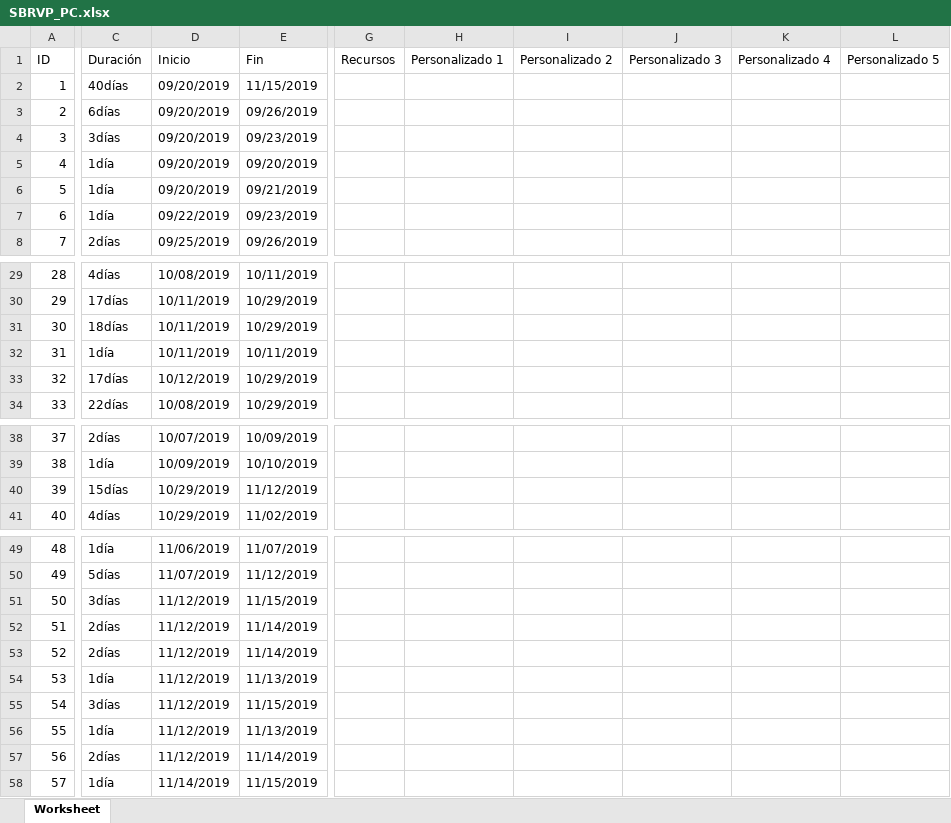
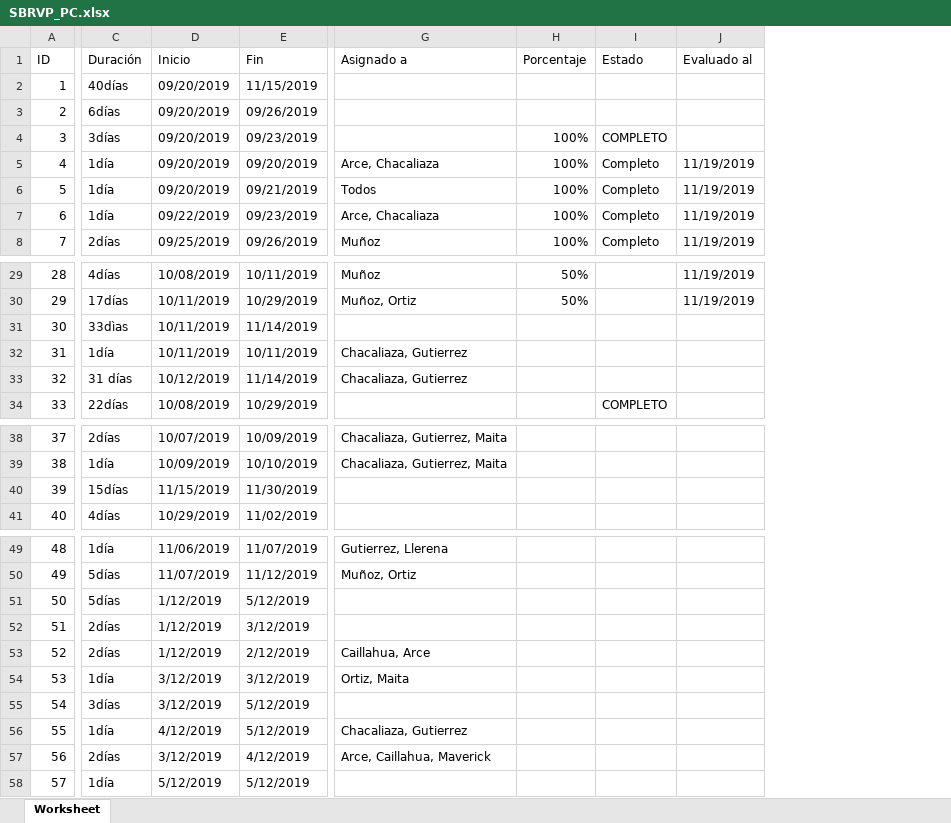
Before and after one commit to Caillahua/DebraSolutions, an Excel workbook: desarrollo/SBRVP/gestion/SBRVP_PC.xlsx, sheet Worksheet, drawn as a sheet; only a part is shown, gaps mark what is left out; values as stored, in another font and other column widths than the file's, no cell formats; removed rows and columns are numbered as before the commit, all else as after; the diff covers the shown part only; the diff names each change by its address in the sheet, - before the commit and + after, or states it on an @@ line.

Commit message:
actualización de fechas de prueba

```diff
--- a/desarrollo/SBRVP/gestion/SBRVP_PC.xlsx (sheet Worksheet)
+++ b/desarrollo/SBRVP/gestion/SBRVP_PC.xlsx (sheet Worksheet)
-column G (Recursos), empty
-column H (Personalizado 1), empty
-column I (Personalizado 2), empty
-column J (Personalizado 3), empty
-column K (Personalizado 4), empty
-column L (Personalizado 5), empty
+column G (Asignado a), rows 5-8: Arce, Chacaliaza | Todos | Arce, Chacaliaza | Muñoz; rows 29-33: Muñoz | Muñoz, Ortiz |  | Chacaliaza, Gutierrez | Chacaliaza, Gutierrez; rows 38-39: Chacaliaza, Gutierrez, Maita | Chacaliaza, Gutierrez, Maita; rows 49-57: Gutierrez, Llerena | Muñoz, Ortiz |  |  | Caillahua, Arce | Ortiz, Maita |  | Chacaliaza, Gutierrez | Arce, Caillahua, Maverick
+column H (Porcentaje), rows 4-8: all 100%; rows 29-30: 50% | 50%
+column I (Estado), rows 4-8: COMPLETO | Completo | Completo | Completo | Completo; row 34: COMPLETO
+column J (Evaluado al), rows 5-8: all 11/19/2019; rows 29-30: 11/19/2019 | 11/19/2019
-C31 (Duración): 18días
+C31 (Duración): 33dìas
-E31 (Fin): 10/29/2019
+E31 (Fin): 11/14/2019
-C33 (Duración): 17días
+C33 (Duración): 31 días
-E33 (Fin): 10/29/2019
+E33 (Fin): 11/14/2019
-D40 (Inicio): 10/29/2019
+D40 (Inicio): 11/15/2019
-E40 (Fin): 11/12/2019
+E40 (Fin): 11/30/2019
-C51 (Duración): 3días
+C51 (Duración): 5días
-D51:D53 (Inicio): 11/12/2019
+D51:D53 (Inicio): 1/12/2019
-E51 (Fin): 11/15/2019
+E51 (Fin): 5/12/2019
-E52 (Fin): 11/14/2019
+E52 (Fin): 3/12/2019
-E53 (Fin): 11/14/2019
+E53 (Fin): 2/12/2019
-D54:D55 (Inicio): 11/12/2019
+D54:D55 (Inicio): 3/12/2019
-E54 (Fin): 11/13/2019
+E54 (Fin): 3/12/2019
-E55 (Fin): 11/15/2019
+E55 (Fin): 5/12/2019
-D56 (Inicio): 11/12/2019
+D56 (Inicio): 4/12/2019
-E56 (Fin): 11/13/2019
+E56 (Fin): 5/12/2019
-D57 (Inicio): 11/12/2019
+D57 (Inicio): 3/12/2019
-E57 (Fin): 11/14/2019
+E57 (Fin): 4/12/2019
-D58 (Inicio): 11/14/2019
+D58 (Inicio): 5/12/2019
-E58 (Fin): 11/15/2019
+E58 (Fin): 5/12/2019
```
Also changed, not shown: 2 edited cells elsewhere in this sheet, cell formats.
